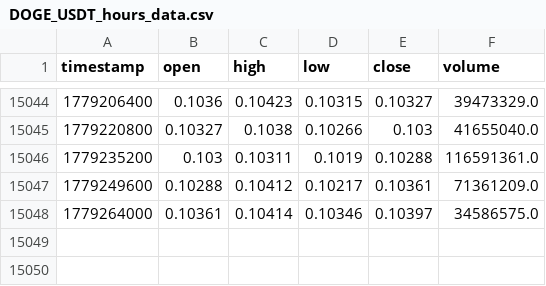
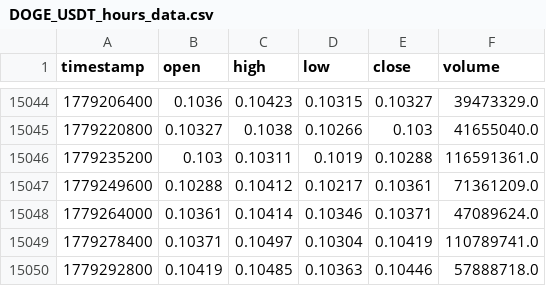
Before and after one commit to lovelori/tradesig, a CSV file: data_cache/DOGE_USDT_hours_data.csv, drawn as a sheet; only a part is shown, gaps mark what is left out.

```diff
--- a/data_cache/DOGE_USDT_hours_data.csv
+++ b/data_cache/DOGE_USDT_hours_data.csv
@@ -15047,2 +15047,4 @@ timestamp,open,high,low,close,volume
 1779249600,0.10288,0.10412,0.10217,0.10361,71361209.0
-1779264000,0.10361,0.10414,0.10346,0.10397,34586575.0
+1779264000,0.10361,0.10414,0.10346,0.10371,47089624.0
+1779278400,0.10371,0.10497,0.10304,0.10419,110789741.0
+1779292800,0.10419,0.10485,0.10363,0.10446,57888718.0
```
Also changed, not shown: data_cache/LINK_USDT_hours_data.csv, data_cache/LTC_USDT_hours_data.csv.
